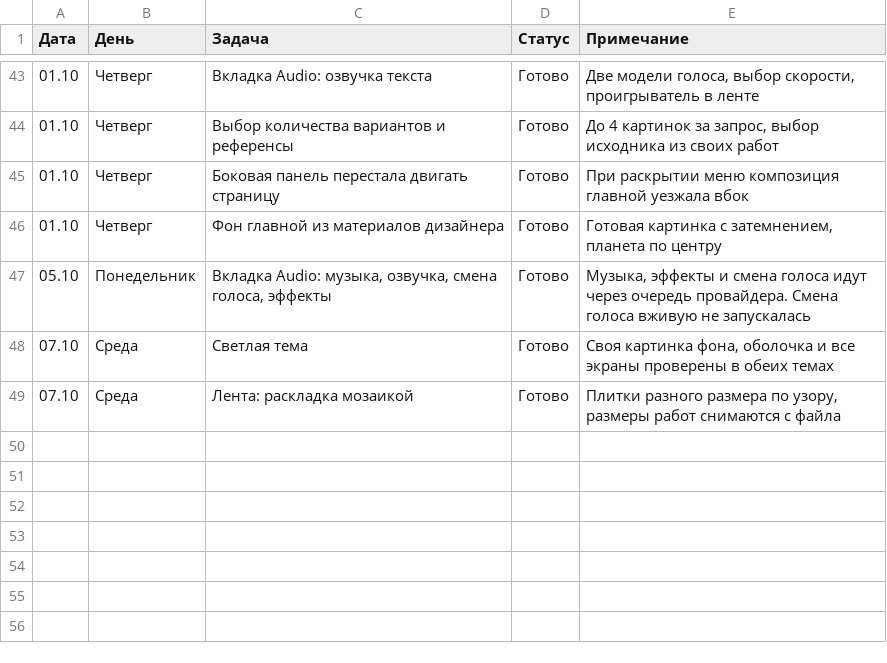
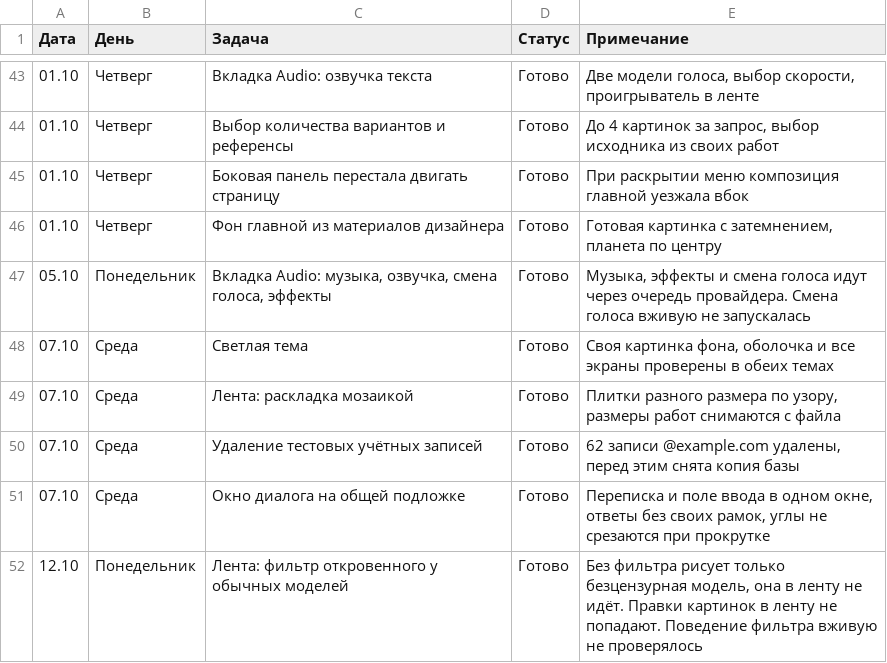
Before and after one commit to oblikfeo/Laravel-React-AI-chat-, a CSV file: docs/План работ.csv, drawn as a sheet; only a part is shown, gaps mark what is left out.

```diff
--- a/docs/План работ.csv
+++ b/docs/План работ.csv
@@ -49 +49,4 @@
 07.10;Среда;Лента: раскладка мозаикой;Готово;Плитки разного размера по узору, размеры работ снимаются с файла
+07.10;Среда;Удаление тестовых учётных записей;Готово;62 записи @example.com удалены, перед этим снята копия базы
+07.10;Среда;Окно диалога на общей подложке;Готово;Переписка и поле ввода в одном окне, ответы без своих рамок, углы не срезаются при прокрутке
+12.10;Понедельник;Лента: фильтр откровенного у обычных моделей;Готово;Без фильтра рисует только безцензурная модель, она в ленту не идёт. Правки картинок в ленту не попадают. Поведение фильтра вживую не проверялось
```
